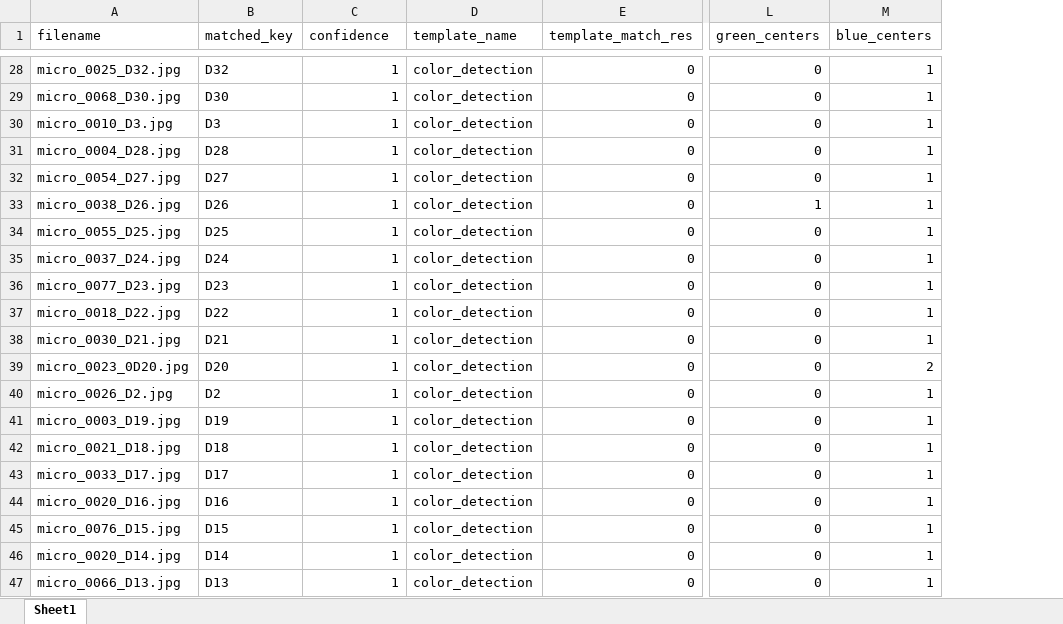
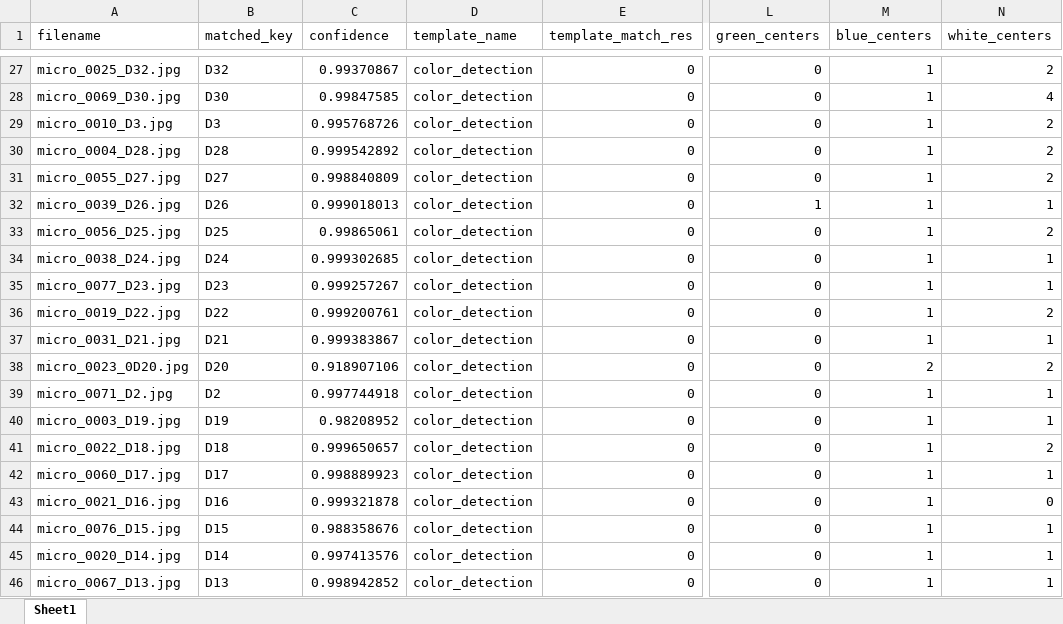
Before and after one commit to SAWRJJ/OCR-Project, an Excel workbook: template/t2_ocr_report.xlsx, sheet Sheet1, drawn as a sheet; only a part is shown, gaps mark what is left out; values as stored, in another font and other column widths than the file's, no borders; addresses are those after the commit; the diff covers the shown part only; the diff names each change by its address in the sheet, - before the commit and + after, or states it on an @@ line.

```diff
--- a/template/t2_ocr_report.xlsx (sheet Sheet1)
+++ b/template/t2_ocr_report.xlsx (sheet Sheet1)
+column N (white_centers), rows 27-46: 2 | 4 | 2 | 2 | 2 | 1 | 2 | 1 | 1 | 2 | 1 | 2 | 1 | 1 | 2 | 1 | 0 | 1 | 1 | 1
-C27 (confidence): 1
+C27 (confidence): 0.99370867
-A28 (filename): micro_0068_D30.jpg
+A28 (filename): micro_0069_D30.jpg
-C28 (confidence): 1
+C28 (confidence): 0.99847585
-C29 (confidence): 1
+C29 (confidence): 0.995768726
-C30 (confidence): 1
+C30 (confidence): 0.999542892
-A31 (filename): micro_0054_D27.jpg
+A31 (filename): micro_0055_D27.jpg
-C31 (confidence): 1
+C31 (confidence): 0.998840809
-A32 (filename): micro_0038_D26.jpg
+A32 (filename): micro_0039_D26.jpg
-C32 (confidence): 1
+C32 (confidence): 0.999018013
-A33 (filename): micro_0055_D25.jpg
+A33 (filename): micro_0056_D25.jpg
-C33 (confidence): 1
+C33 (confidence): 0.99865061
-A34 (filename): micro_0037_D24.jpg
+A34 (filename): micro_0038_D24.jpg
-C34 (confidence): 1
+C34 (confidence): 0.999302685
-C35 (confidence): 1
+C35 (confidence): 0.999257267
-A36 (filename): micro_0018_D22.jpg
+A36 (filename): micro_0019_D22.jpg
-C36 (confidence): 1
+C36 (confidence): 0.999200761
-A37 (filename): micro_0030_D21.jpg
+A37 (filename): micro_0031_D21.jpg
-C37 (confidence): 1
+C37 (confidence): 0.999383867
-C38 (confidence): 1
+C38 (confidence): 0.918907106
-A39 (filename): micro_0026_D2.jpg
+A39 (filename): micro_0071_D2.jpg
-C39 (confidence): 1
+C39 (confidence): 0.997744918
-C40 (confidence): 1
+C40 (confidence): 0.98208952
-A41 (filename): micro_0021_D18.jpg
+A41 (filename): micro_0022_D18.jpg
-C41 (confidence): 1
+C41 (confidence): 0.999650657
-A42 (filename): micro_0033_D17.jpg
+A42 (filename): micro_0060_D17.jpg
-C42 (confidence): 1
+C42 (confidence): 0.998889923
-A43 (filename): micro_0020_D16.jpg
+A43 (filename): micro_0021_D16.jpg
-C43 (confidence): 1
+C43 (confidence): 0.999321878
-C44 (confidence): 1
+C44 (confidence): 0.988358676
-C45 (confidence): 1
+C45 (confidence): 0.997413576
-A46 (filename): micro_0066_D13.jpg
+A46 (filename): micro_0067_D13.jpg
-C46 (confidence): 1
+C46 (confidence): 0.998942852
```
Also changed, not shown: 1 removed row and 35 edited cells elsewhere in this sheet, template/t5_ocr_report.xlsx, 7 other files.
